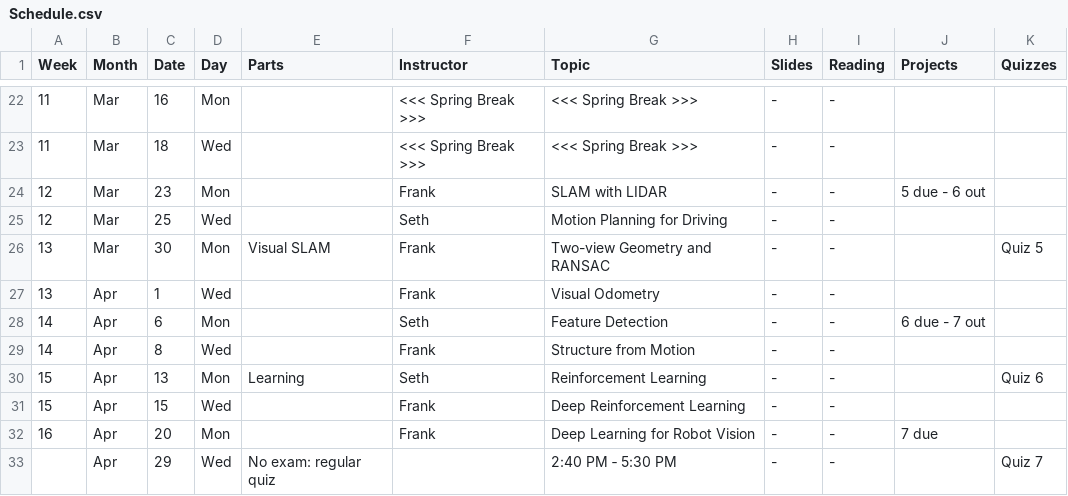
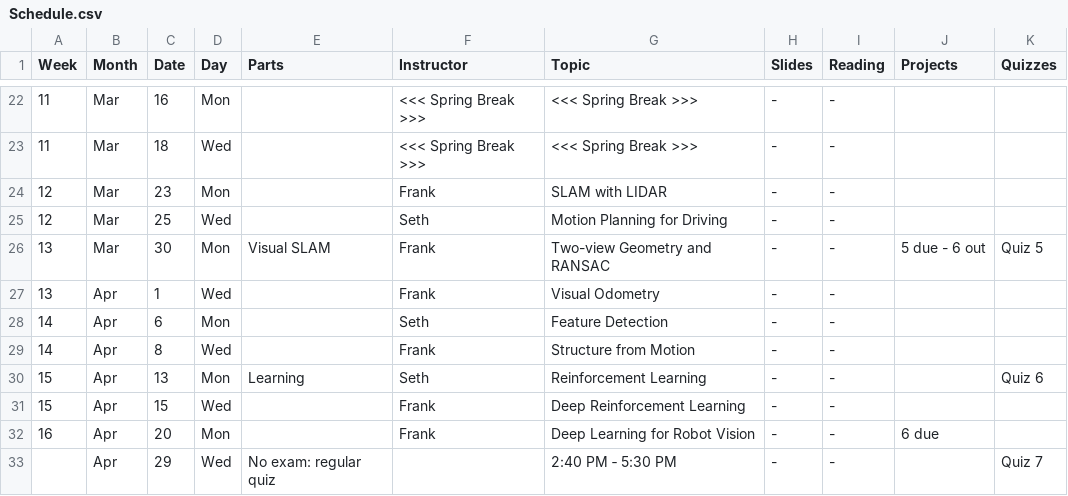
Before and after one commit to dellaert/22F-3630, a CSV file: _data/Schedule.csv, drawn as a sheet; only a part is shown, gaps mark what is left out.

Commit message:
Schedule change - no more proj 7

```diff
--- a/_data/Schedule.csv
+++ b/_data/Schedule.csv
@@ -23,7 +23,7 @@
 11,Mar,18,Wed,,<<< Spring Break >>>,<<< Spring Break >>>,-,-,,
-12,Mar,23,Mon,,Frank,SLAM with LIDAR,-,-,5 due - 6 out,
+12,Mar,23,Mon,,Frank,SLAM with LIDAR,-,-,,
 12,Mar,25,Wed,,Seth,Motion Planning for Driving,-,-,,
-13,Mar,30,Mon,Visual SLAM,Frank,Two-view Geometry and RANSAC,-,-,,Quiz 5
+13,Mar,30,Mon,Visual SLAM,Frank,Two-view Geometry and RANSAC,-,-,5 due - 6 out,Quiz 5
 13,Apr,1,Wed,,Frank,Visual Odometry,-,-,,
-14,Apr,6,Mon,,Seth,Feature Detection,-,-,6 due - 7 out,
+14,Apr,6,Mon,,Seth,Feature Detection,-,-,,
 14,Apr,8,Wed,,Frank,Structure from Motion,-,-,,
@@ -31,3 +31,3 @@
 15,Apr,15,Wed,,Frank,Deep Reinforcement Learning,-,-,,
-16,Apr,20,Mon,,Frank,Deep Learning for Robot Vision,-,-,7 due,
+16,Apr,20,Mon,,Frank,Deep Learning for Robot Vision,-,-,6 due,
 ,Apr,29,Wed,No exam: regular quiz,,2:40 PM ‐ 5:30 PM,-,-,,Quiz 7
```
